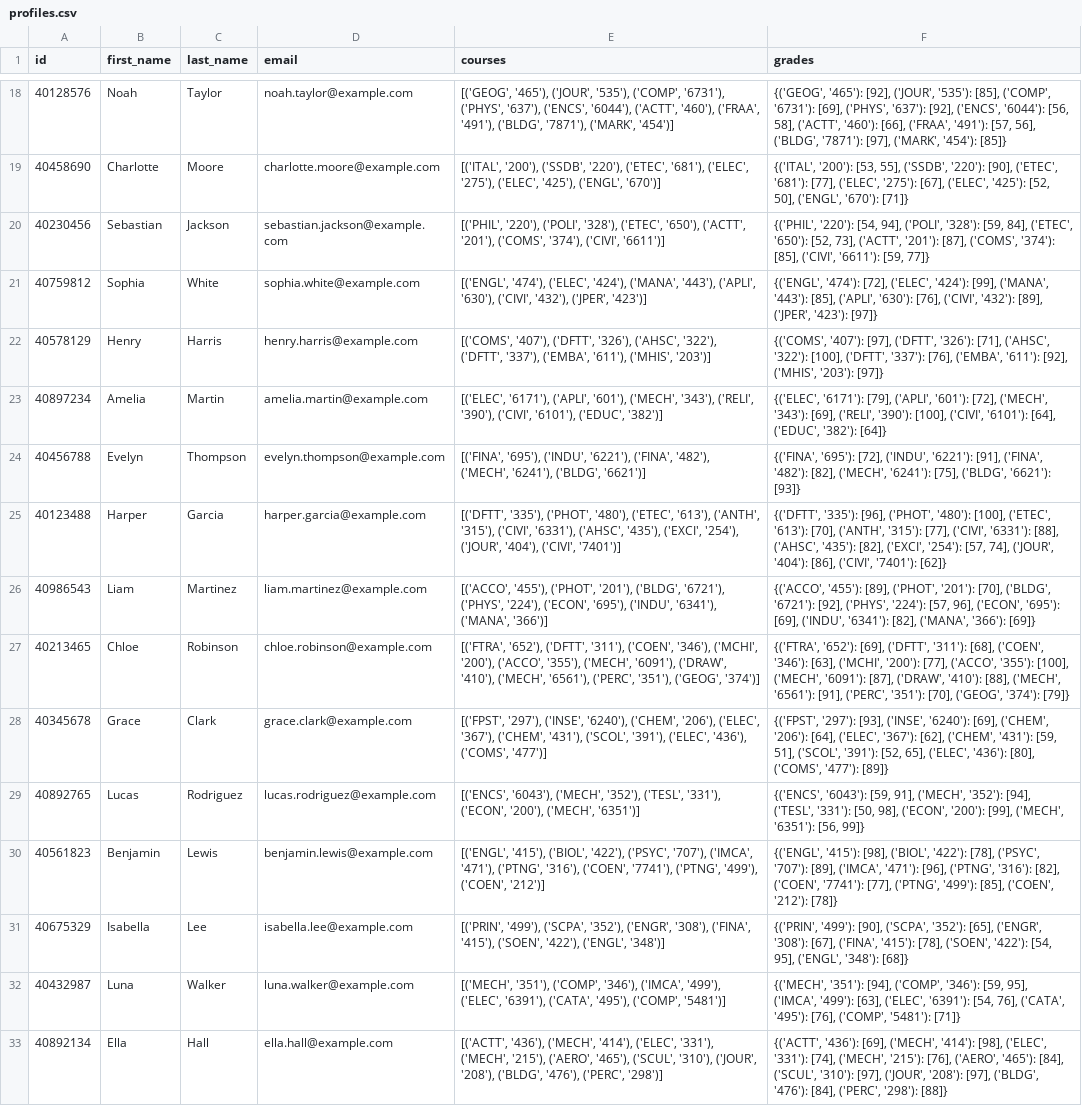
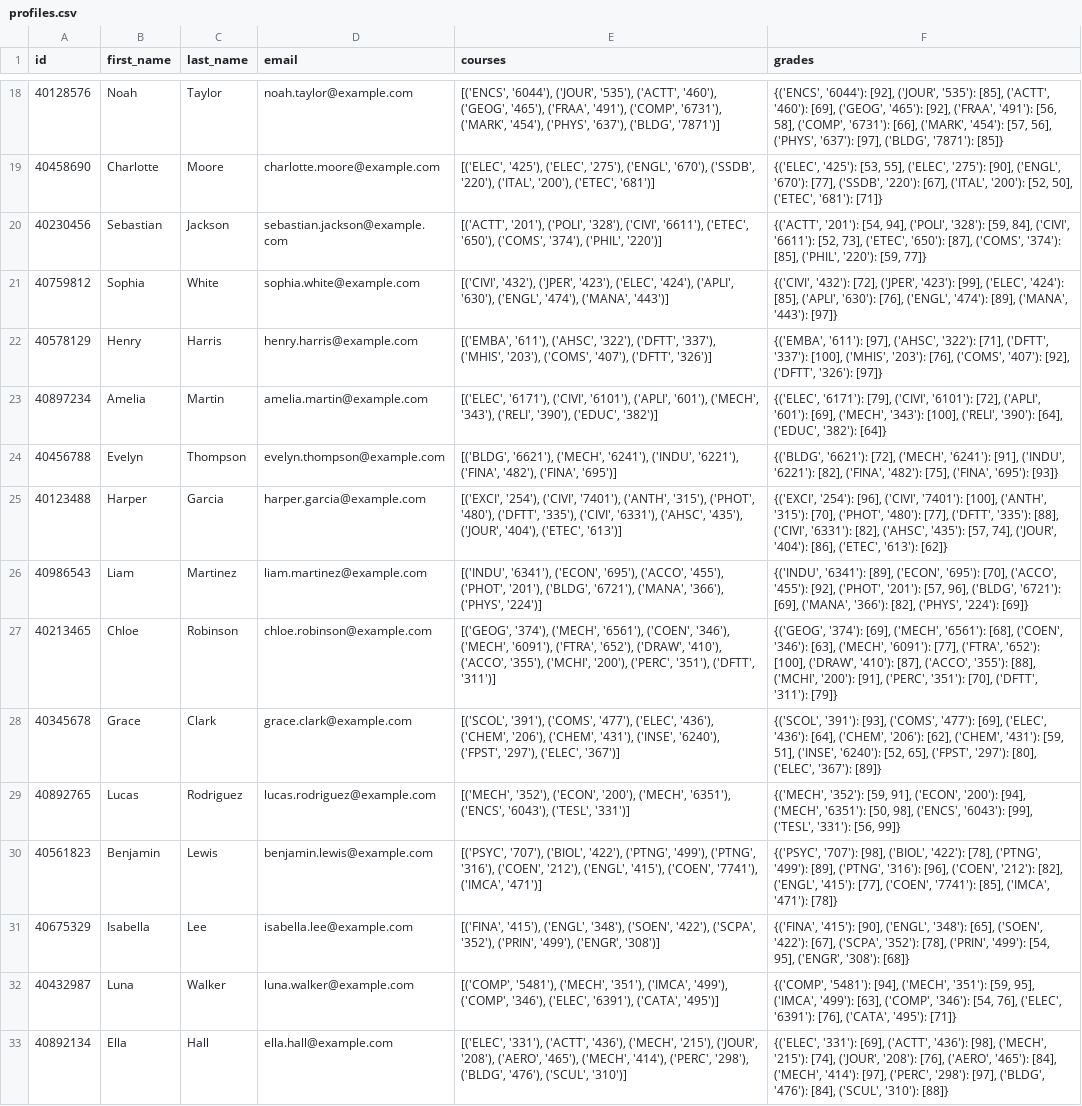
Before and after one commit to Concordia3/COMP-474, a CSV file: data/students/profiles.csv, drawn as a sheet; only a part is shown, gaps mark what is left out; the diff covers the shown part only; the diff names each change by its address in the sheet, - before the commit and + after, or states it on an @@ line.

```diff
--- a/data/students/profiles.csv
+++ b/data/students/profiles.csv
-E18 (courses): [('GEOG', '465'), ('JOUR', '535'), ('COMP', '6731'), ('PHYS', '637'), ('ENCS', '6044'), ('ACTT', '460'), ('FRAA', '491'), ('BLDG', '7871'), ('MARK', '454')]
+E18 (courses): [('ENCS', '6044'), ('JOUR', '535'), ('ACTT', '460'), ('GEOG', '465'), ('FRAA', '491'), ('COMP', '6731'), ('MARK', '454'), ('PHYS', '637'), ('BLDG', '7871')]
-F18 (grades): {('GEOG', '465'): [92], ('JOUR', '535'): [85], ('COMP', '6731'): [69], ('PHYS', '637'): [92], ('ENCS', '6044'): [56, 58], ('ACTT', '460'): [66], ('FRAA', '491'): [57, 56], ('BLDG', '7871'): [97], ('MARK', '454'): [85]}
+F18 (grades): {('ENCS', '6044'): [92], ('JOUR', '535'): [85], ('ACTT', '460'): [69], ('GEOG', '465'): [92], ('FRAA', '491'): [56, 58], ('COMP', '6731'): [66], ('MARK', '454'): [57, 56], ('PHYS', '637'): [97], ('BLDG', '7871'): [85]}
-E19 (courses): [('ITAL', '200'), ('SSDB', '220'), ('ETEC', '681'), ('ELEC', '275'), ('ELEC', '425'), ('ENGL', '670')]
+E19 (courses): [('ELEC', '425'), ('ELEC', '275'), ('ENGL', '670'), ('SSDB', '220'), ('ITAL', '200'), ('ETEC', '681')]
-F19 (grades): {('ITAL', '200'): [53, 55], ('SSDB', '220'): [90], ('ETEC', '681'): [77], ('ELEC', '275'): [67], ('ELEC', '425'): [52, 50], ('ENGL', '670'): [71]}
+F19 (grades): {('ELEC', '425'): [53, 55], ('ELEC', '275'): [90], ('ENGL', '670'): [77], ('SSDB', '220'): [67], ('ITAL', '200'): [52, 50], ('ETEC', '681'): [71]}
-E20 (courses): [('PHIL', '220'), ('POLI', '328'), ('ETEC', '650'), ('ACTT', '201'), ('COMS', '374'), ('CIVI', '6611')]
+E20 (courses): [('ACTT', '201'), ('POLI', '328'), ('CIVI', '6611'), ('ETEC', '650'), ('COMS', '374'), ('PHIL', '220')]
-F20 (grades): {('PHIL', '220'): [54, 94], ('POLI', '328'): [59, 84], ('ETEC', '650'): [52, 73], ('ACTT', '201'): [87], ('COMS', '374'): [85], ('CIVI', '6611'): [59, 77]}
+F20 (grades): {('ACTT', '201'): [54, 94], ('POLI', '328'): [59, 84], ('CIVI', '6611'): [52, 73], ('ETEC', '650'): [87], ('COMS', '374'): [85], ('PHIL', '220'): [59, 77]}
-E21 (courses): [('ENGL', '474'), ('ELEC', '424'), ('MANA', '443'), ('APLI', '630'), ('CIVI', '432'), ('JPER', '423')]
+E21 (courses): [('CIVI', '432'), ('JPER', '423'), ('ELEC', '424'), ('APLI', '630'), ('ENGL', '474'), ('MANA', '443')]
-F21 (grades): {('ENGL', '474'): [72], ('ELEC', '424'): [99], ('MANA', '443'): [85], ('APLI', '630'): [76], ('CIVI', '432'): [89], ('JPER', '423'): [97]}
+F21 (grades): {('CIVI', '432'): [72], ('JPER', '423'): [99], ('ELEC', '424'): [85], ('APLI', '630'): [76], ('ENGL', '474'): [89], ('MANA', '443'): [97]}
-E22 (courses): [('COMS', '407'), ('DFTT', '326'), ('AHSC', '322'), ('DFTT', '337'), ('EMBA', '611'), ('MHIS', '203')]
+E22 (courses): [('EMBA', '611'), ('AHSC', '322'), ('DFTT', '337'), ('MHIS', '203'), ('COMS', '407'), ('DFTT', '326')]
-F22 (grades): {('COMS', '407'): [97], ('DFTT', '326'): [71], ('AHSC', '322'): [100], ('DFTT', '337'): [76], ('EMBA', '611'): [92], ('MHIS', '203'): [97]}
+F22 (grades): {('EMBA', '611'): [97], ('AHSC', '322'): [71], ('DFTT', '337'): [100], ('MHIS', '203'): [76], ('COMS', '407'): [92], ('DFTT', '326'): [97]}
-E23 (courses): [('ELEC', '6171'), ('APLI', '601'), ('MECH', '343'), ('RELI', '390'), ('CIVI', '6101'), ('EDUC', '382')]
+E23 (courses): [('ELEC', '6171'), ('CIVI', '6101'), ('APLI', '601'), ('MECH', '343'), ('RELI', '390'), ('EDUC', '382')]
-F23 (grades): …'6171'): [79], ('APLI', '601'): [72], ('MECH', '343'): [69], ('RELI', '390'): [100], ('CIVI', '6101'): [64], ('EDUC',…
+F23 (grades): …'6171'): [79], ('CIVI', '6101'): [72], ('APLI', '601'): [69], ('MECH', '343'): [100], ('RELI', '390'): [64], ('EDUC',…
-E24 (courses): [('FINA', '695'), ('INDU', '6221'), ('FINA', '482'), ('MECH', '6241'), ('BLDG', '6621')]
+E24 (courses): [('BLDG', '6621'), ('MECH', '6241'), ('INDU', '6221'), ('FINA', '482'), ('FINA', '695')]
-F24 (grades): {('FINA', '695'): [72], ('INDU', '6221'): [91], ('FINA', '482'): [82], ('MECH', '6241'): [75], ('BLDG', '6621'): [93]}
+F24 (grades): {('BLDG', '6621'): [72], ('MECH', '6241'): [91], ('INDU', '6221'): [82], ('FINA', '482'): [75], ('FINA', '695'): [93]}
-E25 (courses): [('DFTT', '335'), ('PHOT', '480'), ('ETEC', '613'), ('ANTH', '315'), ('CIVI', '6331'), ('AHSC', '435'), ('EXCI', '254'), ('JOUR', '404'), ('CIVI', '7401')]
+E25 (courses): [('EXCI', '254'), ('CIVI', '7401'), ('ANTH', '315'), ('PHOT', '480'), ('DFTT', '335'), ('CIVI', '6331'), ('AHSC', '435'), ('JOUR', '404'), ('ETEC', '613')]
-F25 (grades): {('DFTT', '335'): [96], ('PHOT', '480'): [100], ('ETEC', '613'): [70], ('ANTH', '315'): [77], ('CIVI', '6331'): [88], ('AHSC', '435'): [82], ('EXCI', '254'): [57, 74], ('JOUR', '404'): [86], ('CIVI', '7401'): [62]}
+F25 (grades): {('EXCI', '254'): [96], ('CIVI', '7401'): [100], ('ANTH', '315'): [70], ('PHOT', '480'): [77], ('DFTT', '335'): [88], ('CIVI', '6331'): [82], ('AHSC', '435'): [57, 74], ('JOUR', '404'): [86], ('ETEC', '613'): [62]}
-E26 (courses): [('ACCO', '455'), ('PHOT', '201'), ('BLDG', '6721'), ('PHYS', '224'), ('ECON', '695'), ('INDU', '6341'), ('MANA', '366')]
+E26 (courses): [('INDU', '6341'), ('ECON', '695'), ('ACCO', '455'), ('PHOT', '201'), ('BLDG', '6721'), ('MANA', '366'), ('PHYS', '224')]
-F26 (grades): {('ACCO', '455'): [89], ('PHOT', '201'): [70], ('BLDG', '6721'): [92], ('PHYS', '224'): [57, 96], ('ECON', '695'): [69], ('INDU', '6341'): [82], ('MANA', '366'): [69]}
+F26 (grades): {('INDU', '6341'): [89], ('ECON', '695'): [70], ('ACCO', '455'): [92], ('PHOT', '201'): [57, 96], ('BLDG', '6721'): [69], ('MANA', '366'): [82], ('PHYS', '224'): [69]}
-E27 (courses): [('FTRA', '652'), ('DFTT', '311'), ('COEN', '346'), ('MCHI', '200'), ('ACCO', '355'), ('MECH', '6091'), ('DRAW', '410'), ('MECH', '6561'), ('PERC', '351'), ('GEOG', '374')]
+E27 (courses): [('GEOG', '374'), ('MECH', '6561'), ('COEN', '346'), ('MECH', '6091'), ('FTRA', '652'), ('DRAW', '410'), ('ACCO', '355'), ('MCHI', '200'), ('PERC', '351'), ('DFTT', '311')]
-F27 (grades): {('FTRA', '652'): [69], ('DFTT', '311'): [68], ('COEN', '346'): [63], ('MCHI', '200'): [77], ('ACCO', '355'): [100], ('MECH', '6091'): [87], ('DRAW', '410'): [88], ('MECH', '6561'): [91], ('PERC', '351'): [70], ('GEOG', '374'): [79]}
+F27 (grades): {('GEOG', '374'): [69], ('MECH', '6561'): [68], ('COEN', '346'): [63], ('MECH', '6091'): [77], ('FTRA', '652'): [100], ('DRAW', '410'): [87], ('ACCO', '355'): [88], ('MCHI', '200'): [91], ('PERC', '351'): [70], ('DFTT', '311'): [79]}
-E28 (courses): [('FPST', '297'), ('INSE', '6240'), ('CHEM', '206'), ('ELEC', '367'), ('CHEM', '431'), ('SCOL', '391'), ('ELEC', '436'), ('COMS', '477')]
+E28 (courses): [('SCOL', '391'), ('COMS', '477'), ('ELEC', '436'), ('CHEM', '206'), ('CHEM', '431'), ('INSE', '6240'), ('FPST', '297'), ('ELEC', '367')]
-F28 (grades): {('FPST', '297'): [93], ('INSE', '6240'): [69], ('CHEM', '206'): [64], ('ELEC', '367'): [62], ('CHEM', '431'): [59, 51], ('SCOL', '391'): [52, 65], ('ELEC', '436'): [80], ('COMS', '477'): [89]}
+F28 (grades): {('SCOL', '391'): [93], ('COMS', '477'): [69], ('ELEC', '436'): [64], ('CHEM', '206'): [62], ('CHEM', '431'): [59, 51], ('INSE', '6240'): [52, 65], ('FPST', '297'): [80], ('ELEC', '367'): [89]}
-E29 (courses): [('ENCS', '6043'), ('MECH', '352'), ('TESL', '331'), ('ECON', '200'), ('MECH', '6351')]
+E29 (courses): [('MECH', '352'), ('ECON', '200'), ('MECH', '6351'), ('ENCS', '6043'), ('TESL', '331')]
-F29 (grades): {('ENCS', '6043'): [59, 91], ('MECH', '352'): [94], ('TESL', '331'): [50, 98], ('ECON', '200'): [99], ('MECH', '6351'): [56, 99]}
+F29 (grades): {('MECH', '352'): [59, 91], ('ECON', '200'): [94], ('MECH', '6351'): [50, 98], ('ENCS', '6043'): [99], ('TESL', '331'): [56, 99]}
-E30 (courses): [('ENGL', '415'), ('BIOL', '422'), ('PSYC', '707'), ('IMCA', '471'), ('PTNG', '316'), ('COEN', '7741'), ('PTNG', '499'), ('COEN', '212')]
+E30 (courses): [('PSYC', '707'), ('BIOL', '422'), ('PTNG', '499'), ('PTNG', '316'), ('COEN', '212'), ('ENGL', '415'), ('COEN', '7741'), ('IMCA', '471')]
-F30 (grades): {('ENGL', '415'): [98], ('BIOL', '422'): [78], ('PSYC', '707'): [89], ('IMCA', '471'): [96], ('PTNG', '316'): [82], ('COEN', '7741'): [77], ('PTNG', '499'): [85], ('COEN', '212'): [78]}
+F30 (grades): {('PSYC', '707'): [98], ('BIOL', '422'): [78], ('PTNG', '499'): [89], ('PTNG', '316'): [96], ('COEN', '212'): [82], ('ENGL', '415'): [77], ('COEN', '7741'): [85], ('IMCA', '471'): [78]}
-E31 (courses): [('PRIN', '499'), ('SCPA', '352'), ('ENGR', '308'), ('FINA', '415'), ('SOEN', '422'), ('ENGL', '348')]
+E31 (courses): [('FINA', '415'), ('ENGL', '348'), ('SOEN', '422'), ('SCPA', '352'), ('PRIN', '499'), ('ENGR', '308')]
-F31 (grades): {('PRIN', '499'): [90], ('SCPA', '352'): [65], ('ENGR', '308'): [67], ('FINA', '415'): [78], ('SOEN', '422'): [54, 95], ('ENGL', '348'): [68]}
+F31 (grades): {('FINA', '415'): [90], ('ENGL', '348'): [65], ('SOEN', '422'): [67], ('SCPA', '352'): [78], ('PRIN', '499'): [54, 95], ('ENGR', '308'): [68]}
-E32 (courses): [('MECH', '351'), ('COMP', '346'), ('IMCA', '499'), ('ELEC', '6391'), ('CATA', '495'), ('COMP', '5481')]
+E32 (courses): [('COMP', '5481'), ('MECH', '351'), ('IMCA', '499'), ('COMP', '346'), ('ELEC', '6391'), ('CATA', '495')]
-F32 (grades): {('MECH', '351'): [94], ('COMP', '346'): [59, 95], ('IMCA', '499'): [63], ('ELEC', '6391'): [54, 76], ('CATA', '495'): [76], ('COMP', '5481'): [71]}
+F32 (grades): {('COMP', '5481'): [94], ('MECH', '351'): [59, 95], ('IMCA', '499'): [63], ('COMP', '346'): [54, 76], ('ELEC', '6391'): [76], ('CATA', '495'): [71]}
-E33 (courses): [('ACTT', '436'), ('MECH', '414'), ('ELEC', '331'), ('MECH', '215'), ('AERO', '465'), ('SCUL', '310'), ('JOUR', '208'), ('BLDG', '476'), ('PERC', '298')]
+E33 (courses): [('ELEC', '331'), ('ACTT', '436'), ('MECH', '215'), ('JOUR', '208'), ('AERO', '465'), ('MECH', '414'), ('PERC', '298'), ('BLDG', '476'), ('SCUL', '310')]
-F33 (grades): {('ACTT', '436'): [69], ('MECH', '414'): [98], ('ELEC', '331'): [74], ('MECH', '215'): [76], ('AERO', '465'): [84], ('SCUL', '310'): [97], ('JOUR', '208'): [97], ('BLDG', '476'): [84], ('PERC', '298'): [88]}
+F33 (grades): {('ELEC', '331'): [69], ('ACTT', '436'): [98], ('MECH', '215'): [74], ('JOUR', '208'): [76], ('AERO', '465'): [84], ('MECH', '414'): [97], ('PERC', '298'): [97], ('BLDG', '476'): [84], ('SCUL', '310'): [88]}
```
Also changed, not shown: 68 edited cells elsewhere in this file, data/students/transcripts.csv, 2 other files.
